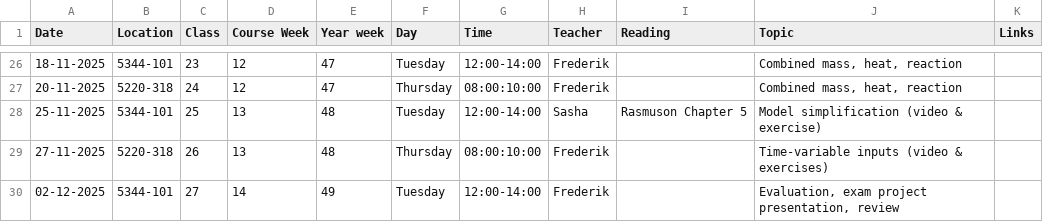
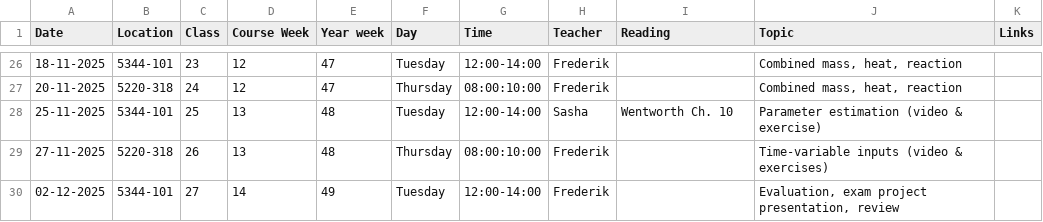
Before and after one commit to AU-BCE-EE/course-modelling-2025, a CSV file: schedule.csv, drawn as a sheet; only a part is shown, gaps mark what is left out.

Commit message:
Update schedule.csv

```diff
--- a/schedule.csv
+++ b/schedule.csv
@@ -27,3 +27,3 @@ Date,Location,Class,Course Week,Year week,Day,Time,Teacher,Reading,Topic,Links
 20-11-2025,5220-318,24,12,47,Thursday,08:00:10:00,Frederik ,,"Combined mass, heat, reaction",
-25-11-2025,5344-101,25,13,48,Tuesday,12:00-14:00,Sasha,Rasmuson Chapter 5,Model simplification (video & exercise),
+25-11-2025,5344-101,25,13,48,Tuesday,12:00-14:00,Sasha, Wentworth Ch. 10, Parameter estimation (video & exercise),
 27-11-2025,5220-318,26,13,48,Thursday,08:00:10:00,Frederik ,,Time-variable inputs (video & exercises),
```
